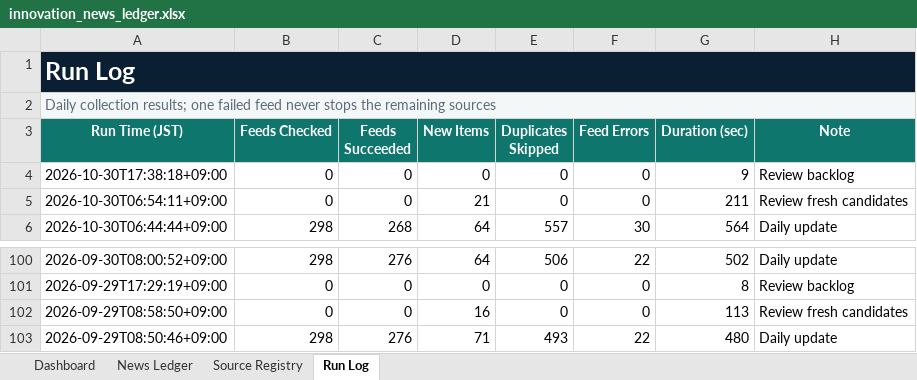
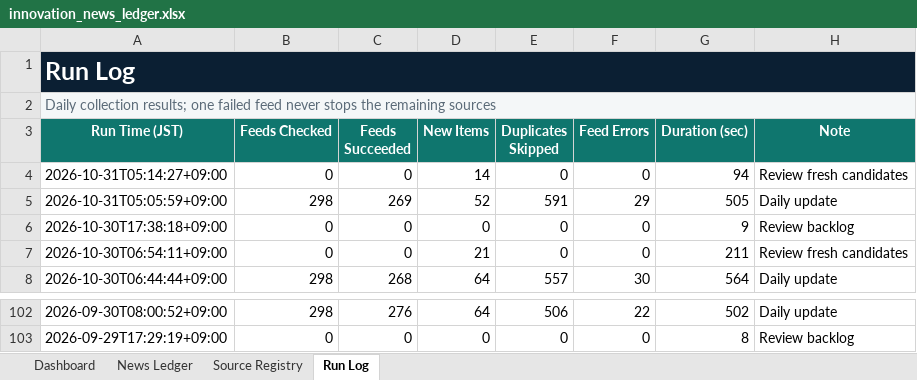
Before and after one commit to yagiharuka/innovation-news, an Excel workbook: docs/innovation_news_ledger.xlsx, sheet Run Log, drawn as a sheet; only a part is shown, gaps mark what is left out; values as stored, in another font and other column widths than the file's, no borders; table styles not drawn; removed rows and columns are numbered as before the commit, all else as after; the diff names each change by its address in the sheet, - before the commit and + after, or states it on an @@ line.

```diff
--- a/docs/innovation_news_ledger.xlsx (sheet Run Log)
+++ b/docs/innovation_news_ledger.xlsx (sheet Run Log)
+row 4: 2026-10-31T05:14:27+09:00 | 0 | 0 | 14 | 0 | 0 | 94 | Review fresh candidates
+row 5: 2026-10-31T05:05:59+09:00 | 298 | 269 | 52 | 591 | 29 | 505 | Daily update
-row 102: 2026-09-29T08:58:50+09:00 | 0 | 0 | 16 | 0 | 0 | 113 | Review fresh candidates
-row 103: 2026-09-29T08:50:46+09:00 | 298 | 276 | 71 | 493 | 22 | 480 | Daily update
```
Also changed, not shown: sheet News Ledger, sheet Dashboard, 13 other files.
